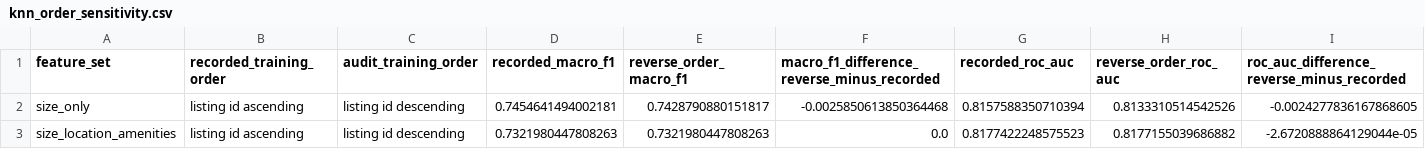
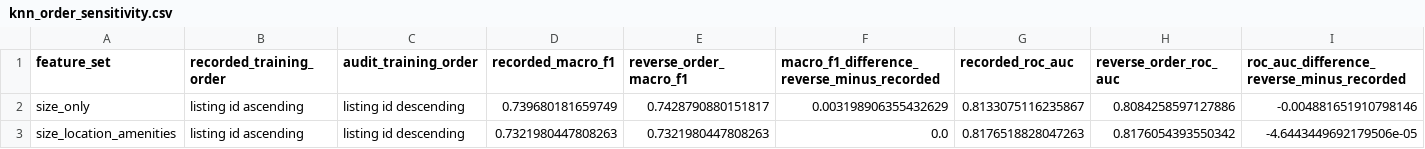
Before and after one commit to tuan891221/COMP20008_A2_W04G10, a CSV file: output/tables/knn_order_sensitivity.csv, drawn as a sheet; only a part is shown; the diff names each change by its address in the sheet, - before the commit and + after, or states it on an @@ line.

```diff
--- a/output/tables/knn_order_sensitivity.csv
+++ b/output/tables/knn_order_sensitivity.csv
-D2 (recorded_macro_f1): 0.7454641494002181
+D2 (recorded_macro_f1): 0.739680181659749
-F2: -0.0025850613850364468
+F2: 0.003198906355432629
-G2 (recorded_roc_auc): 0.8157588350710394
+G2 (recorded_roc_auc): 0.8133075116235867
-H2 (reverse_order_roc_auc): 0.8133310514542526
+H2 (reverse_order_roc_auc): 0.8084258597127886
-I2: -0.0024277836167868605
+I2: -0.004881651910798146
-G3 (recorded_roc_auc): 0.8177422248575523
+G3 (recorded_roc_auc): 0.8176518828047263
-H3 (reverse_order_roc_auc): 0.8177155039686882
+H3 (reverse_order_roc_auc): 0.8176054393550342
-I3: -2.6720888864129044e-05
+I3: -4.6443449692179506e-05
```
Also changed, not shown: output/tables/cv_knn_size_only.csv, output/tables/hyperparameter_effects.csv, 36 other files.
